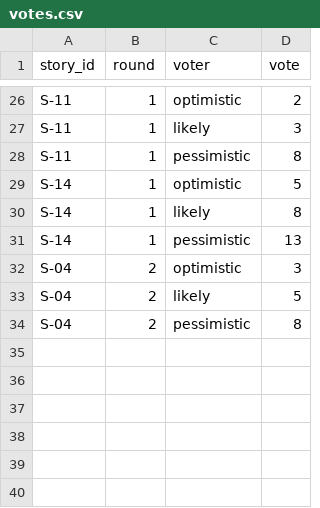
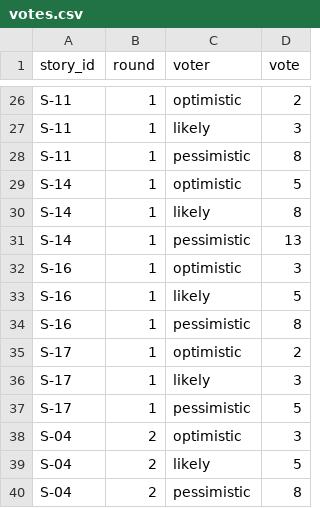
Before and after one commit to eightiesheadachetape/pm-2026-kn42-ratsievskyi, a CSV file: lr08_poker/votes.csv, drawn as a sheet; only a part is shown, gaps mark what is left out.

```diff
--- a/lr08_poker/votes.csv
+++ b/lr08_poker/votes.csv
@@ -31,2 +31,8 @@ S-14,1,likely,8
 S-14,1,pessimistic,13
+S-16,1,optimistic,3
+S-16,1,likely,5
+S-16,1,pessimistic,8
+S-17,1,optimistic,2
+S-17,1,likely,3
+S-17,1,pessimistic,5
 S-04,2,optimistic,3
```
Also changed, not shown: lr06_backlog/backlog.csv, lr08_poker/estimates.csv, 8 other files.
